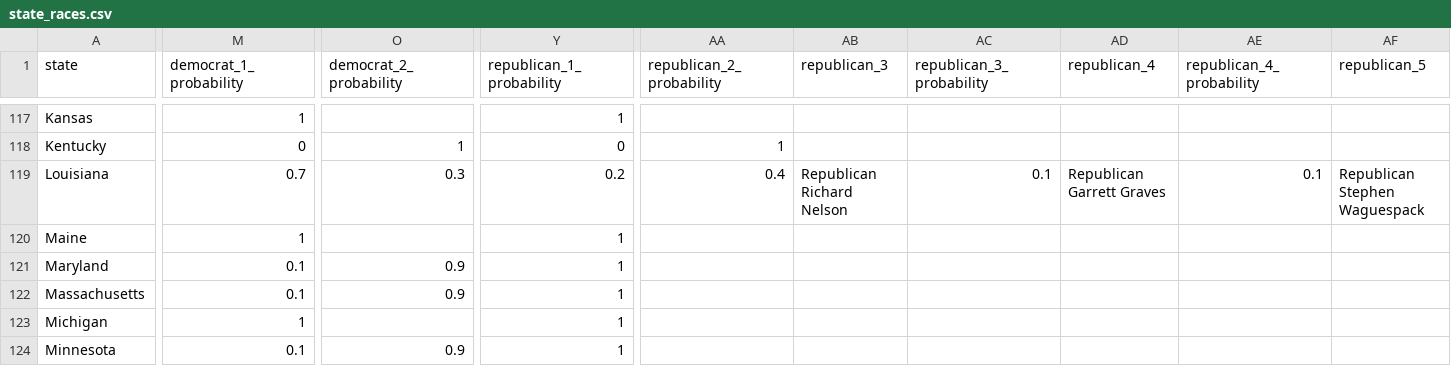
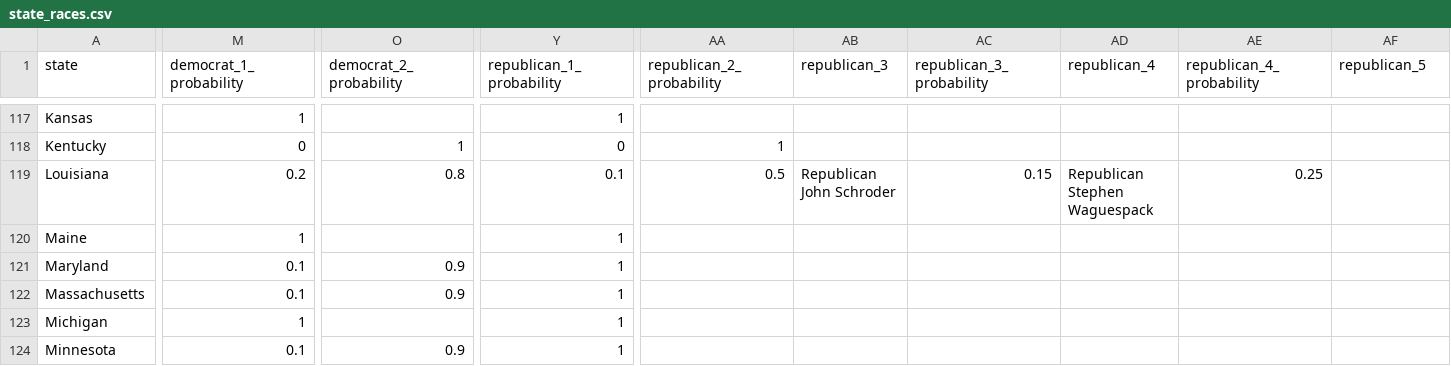
Before and after one commit to carnival-farmer/data, a CSV file: v2/state_races.csv, drawn as a sheet; only a part is shown, gaps mark what is left out; the diff covers the shown part only; the diff names each change by its address in the sheet, - before the commit and + after, or states it on an @@ line.

Commit message:
Updating data

```diff
--- a/v2/state_races.csv
+++ b/v2/state_races.csv
-M119 (democrat_1_probability): 0.7
+M119 (democrat_1_probability): 0.2
-O119 (democrat_2_probability): 0.3
+O119 (democrat_2_probability): 0.8
-Y119 (republican_1_probability): 0.2
+Y119 (republican_1_probability): 0.1
-AA119 (republican_2_probability): 0.4
+AA119 (republican_2_probability): 0.5
-AB119 (republican_3): Republican Richard Nelson
+AB119 (republican_3): Republican John Schroder
-AC119 (republican_3_probability): 0.1
+AC119 (republican_3_probability): 0.15
-AD119 (republican_4): Republican Garrett Graves
+AD119 (republican_4): Republican Stephen Waguespack
-AE119 (republican_4_probability): 0.1
+AE119 (republican_4_probability): 0.25
-AF119 (republican_5): Republican Stephen Waguespack
+AF119 (republican_5): (empty)
```
Also changed, not shown: 1 edited cell elsewhere in this file.
